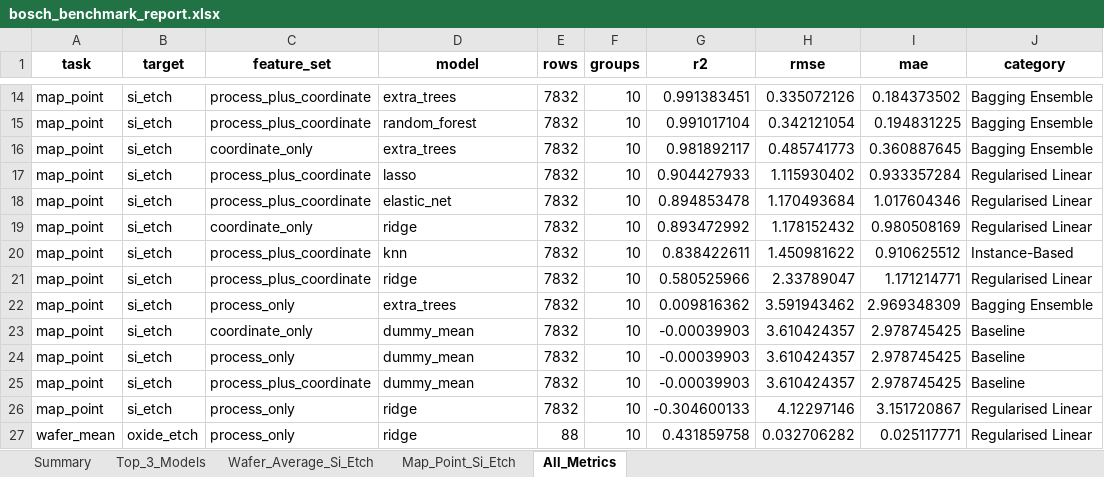
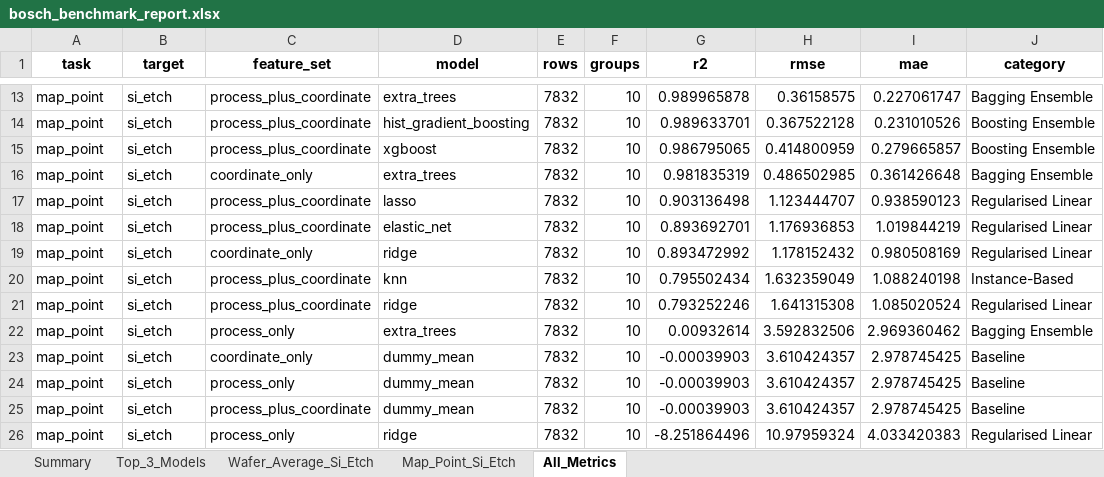
Before and after one commit to Yongbin28/repo, an Excel workbook: output/bosch_plasma_etch/bosch_benchmark_report.xlsx, sheet All_Metrics, drawn as a sheet; only a part is shown, gaps mark what is left out; values as stored, in another font and other column widths than the file's, no borders; removed rows and columns are numbered as before the commit, all else as after; the diff covers the shown part only; the diff names each change by its address in the sheet, - before the commit and + after, or states it on an @@ line.

```diff
--- a/output/bosch_plasma_etch/bosch_benchmark_report.xlsx (sheet All_Metrics)
+++ b/output/bosch_plasma_etch/bosch_benchmark_report.xlsx (sheet All_Metrics)
-G13 (r2): 0.991383451
+G13 (r2): 0.989965878
-H13 (rmse): 0.335072126
+H13 (rmse): 0.36158575
-I13 (mae): 0.184373502
+I13 (mae): 0.227061747
-D14 (model): random_forest
+D14 (model): hist_gradient_boosting
-G14 (r2): 0.991017104
+G14 (r2): 0.989633701
-H14 (rmse): 0.342121054
+H14 (rmse): 0.367522128
-I14 (mae): 0.194831225
+I14 (mae): 0.231010526
-J14 (category): Bagging Ensemble
+J14 (category): Boosting Ensemble
+row 15: map_point | si_etch | process_plus_coordinate | xgboost | 7832 | 10 | 0.986795065 | 0.414800959 | 0.279665857 | Boosting Ensemble
-G16 (r2): 0.981892117
+G16 (r2): 0.981835319
-H16 (rmse): 0.485741773
+H16 (rmse): 0.486502985
-I16 (mae): 0.360887645
+I16 (mae): 0.361426648
-G17 (r2): 0.904427933
+G17 (r2): 0.903136498
-H17 (rmse): 1.115930402
+H17 (rmse): 1.123444707
-I17 (mae): 0.933357284
+I17 (mae): 0.938590123
-G18 (r2): 0.894853478
+G18 (r2): 0.893692701
-H18 (rmse): 1.170493684
+H18 (rmse): 1.176936853
-I18 (mae): 1.017604346
+I18 (mae): 1.019844219
-G20 (r2): 0.838422611
+G20 (r2): 0.795502434
-H20 (rmse): 1.450981622
+H20 (rmse): 1.632359049
-I20 (mae): 0.910625512
+I20 (mae): 1.088240198
-G21 (r2): 0.580525966
+G21 (r2): 0.793252246
-H21 (rmse): 2.33789047
+H21 (rmse): 1.641315308
-I21 (mae): 1.171214771
+I21 (mae): 1.085020524
-G22 (r2): 0.009816362
+G22 (r2): 0.00932614
-H22 (rmse): 3.591943462
+H22 (rmse): 3.592832506
-I22 (mae): 2.969348309
+I22 (mae): 2.969360462
-G26 (r2): -0.304600133
+G26 (r2): -8.251864496
-H26 (rmse): 4.12297146
+H26 (rmse): 10.97959324
-I26 (mae): 3.151720867
+I26 (mae): 4.033420383
-row 27: wafer_mean | oxide_etch | process_only | ridge | 88 | 10 | 0.431859758 | 0.032706282 | 0.025117771 | Regularised Linear
```
Also changed, not shown: 2 added rows, 2 removed rows and 67 edited cells elsewhere in this sheet, sheet Wafer_Average_Si_Etch, sheet Map_Point_Si_Etch, sheet Top_3_Models, sheet Summary, 10 other files.
